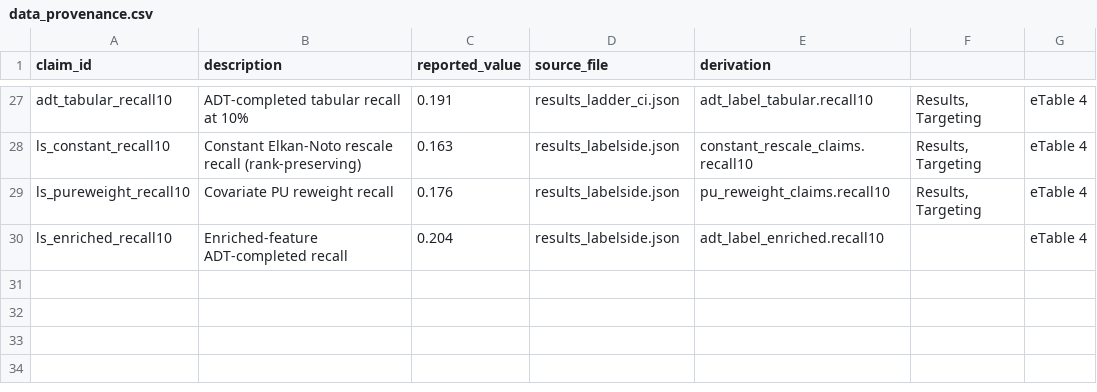
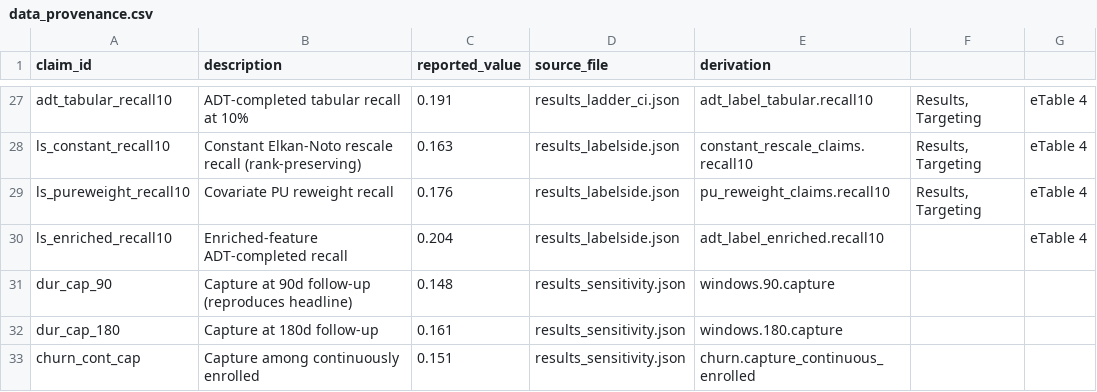
Before and after one commit to sanjaybasu/medicaid-acute-care-ascertainment, a CSV file: audit/data_provenance.csv, drawn as a sheet; only a part is shown, gaps mark what is left out.

```diff
--- a/audit/data_provenance.csv
+++ b/audit/data_provenance.csv
@@ -30 +30,4 @@ ls_pureweight_recall10,Covariate PU reweight recall,0.176,results_labelside.json
 ls_enriched_recall10,Enriched-feature ADT-completed recall,0.204,results_labelside.json,adt_label_enriched.recall10,,eTable 4
+dur_cap_90,Capture at 90d follow-up (reproduces headline),0.148,results_sensitivity.json,windows.90.capture
+dur_cap_180,Capture at 180d follow-up,0.161,results_sensitivity.json,windows.180.capture
+churn_cont_cap,Capture among continuously enrolled,0.151,results_sensitivity.json,churn.capture_continuous_enrolled
```
Also changed, not shown: 8 other files.
